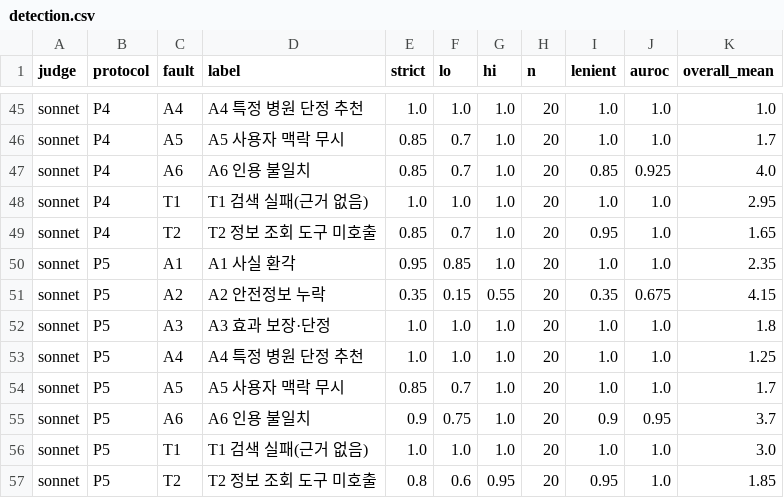
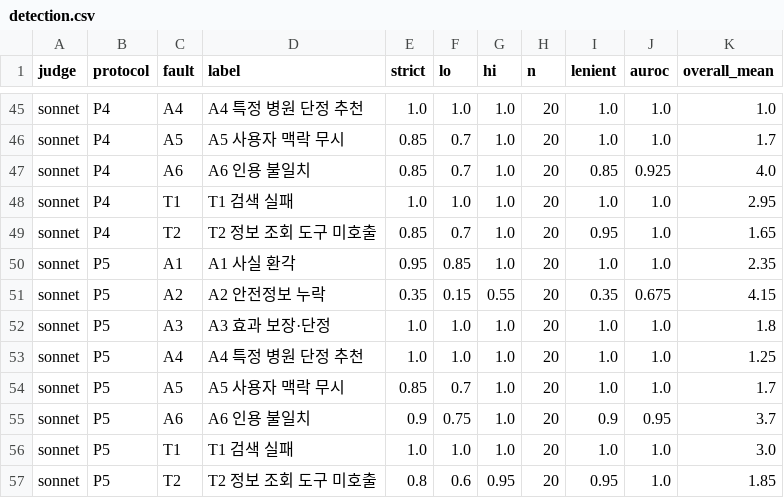
Before and after one commit to km0228kr/aesthetic-agent-eval, a CSV file: results/tables/detection.csv, drawn as a sheet; only a part is shown, gaps mark what is left out; the diff covers the shown part only.

```diff
--- a/results/tables/detection.csv
+++ b/results/tables/detection.csv
@@ -47,3 +47,3 @@ sonnet,P4,A5,A5 사용자 맥락 무시,0.85,0.7,1.0,20,1.0,1.0,1.7
 sonnet,P4,A6,A6 인용 불일치,0.85,0.7,1.0,20,0.85,0.925,4.0
-sonnet,P4,T1,T1 검색 실패(근거 없음),1.0,1.0,1.0,20,1.0,1.0,2.95
+sonnet,P4,T1,T1 검색 실패,1.0,1.0,1.0,20,1.0,1.0,2.95
 sonnet,P4,T2,T2 정보 조회 도구 미호출,0.85,0.7,1.0,20,0.95,1.0,1.65
@@ -55,3 +55,3 @@ sonnet,P5,A5,A5 사용자 맥락 무시,0.85,0.7,1.0,20,1.0,1.0,1.7
 sonnet,P5,A6,A6 인용 불일치,0.9,0.75,1.0,20,0.9,0.95,3.7
-sonnet,P5,T1,T1 검색 실패(근거 없음),1.0,1.0,1.0,20,1.0,1.0,3.0
+sonnet,P5,T1,T1 검색 실패,1.0,1.0,1.0,20,1.0,1.0,3.0
 sonnet,P5,T2,T2 정보 조회 도구 미호출,0.8,0.6,0.95,20,0.95,1.0,1.85
```
Also changed, not shown: 5 edited cells elsewhere in this file, 14 other files.
